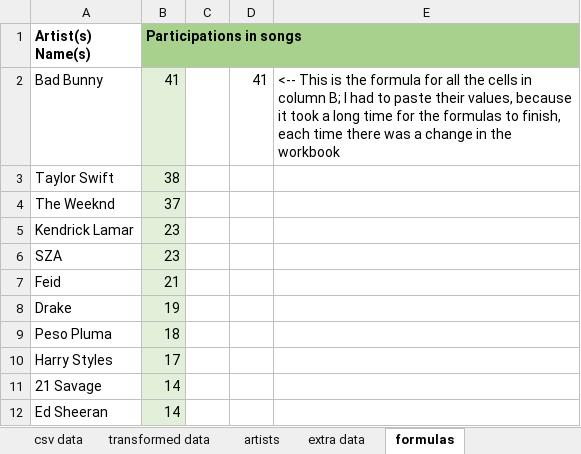
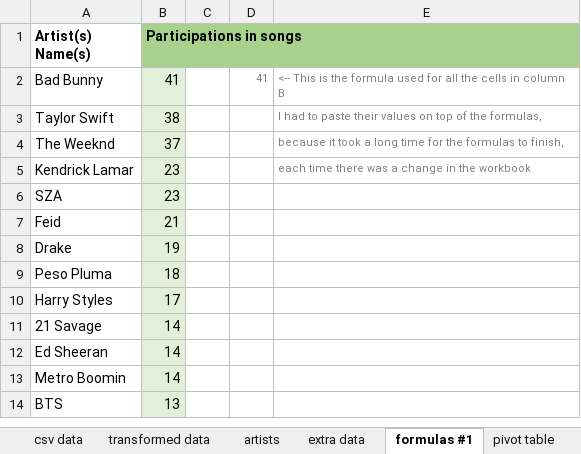
Before and after one commit to pedromvaz/excel-portfolio, an Excel workbook: spotify/data/spotify-2023.xlsx, sheet formulas #1, drawn as a sheet; only a part is shown; the shorter side is filled out with more unchanged rows; values as stored, in another font and other column widths than the file's, no borders; the diff names each change by its address in the sheet, - before the commit and + after, or states it on an @@ line.

Commit message:
Created a sheet with a pivot table, to see from what decades the songs are most streamed, and what type of music it is (on average). Added some notes to some sheets, so the information is clearer for the viewer.

```diff
--- a/spotify/data/spotify-2023.xlsx (sheet formulas #1)
+++ b/spotify/data/spotify-2023.xlsx (sheet formulas #1)
-sheet tab: formulas
+sheet tab: formulas #1
+sheet tab: pivot table
-D2:E2 text colour: black
+D2:E2 text colour: #808080, text size: smaller
-E2: …the formula for all the cells in column B; I had to paste their values, because it took a long time for the formulas to finish, each time there was a change in the workbook
+E2: …the formula used for all the cells in column B
-E3: (empty)
+E3: I had to paste their values on top of the formulas,
-E4: (empty)
+E4: because it took a long time for the formulas to finish,
-E5: (empty)
+E5: each time there was a change in the workbook
```
Also changed, not shown: sheet extra data, sheet artists, formulas that keep their value.
